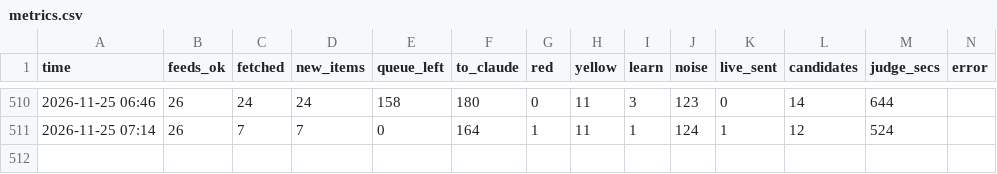
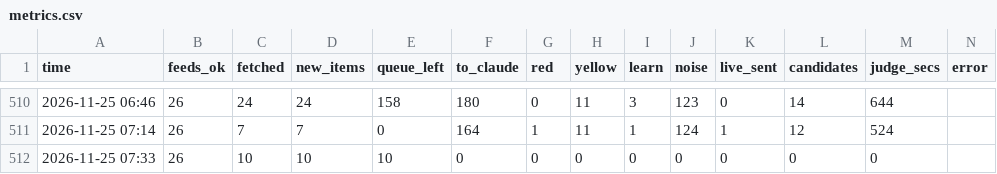
Before and after one commit to mishlyeden-stack/finpulse, a CSV file: state/judge/metrics.csv, drawn as a sheet; only a part is shown, gaps mark what is left out.

```diff
--- a/state/judge/metrics.csv
+++ b/state/judge/metrics.csv
@@ -511 +511,2 @@ time,feeds_ok,fetched,new_items,queue_left,to_claude,red,yellow,learn,noise,live
 2026-11-25 07:14,26,7,7,0,164,1,11,1,124,1,12,524,
+2026-11-25 07:33,26,10,10,10,0,0,0,0,0,0,0,0,
```
Also changed, not shown: logs/process.csv, state/judge/usage.csv, 6 other files.
